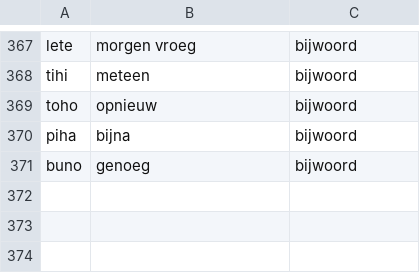
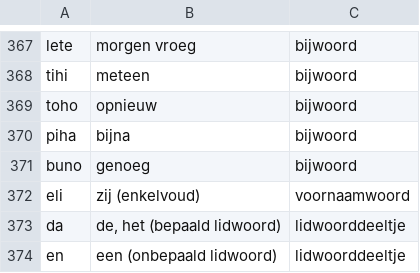
Before and after one commit to sosaklingo/Torelkiva, a TSV file: WOORDENLIJST.tsv, drawn as a sheet; only a part is shown, gaps mark what is left out.

Commit message:
Torelkiva 2.2: herstel lidwoorden, voornaamwoorden, grammatica en veiligheidscontroles

```diff
--- a/WOORDENLIJST.tsv
+++ b/WOORDENLIJST.tsv
@@ -371 +371,4 @@ piha	bijna	bijwoord
 buno	genoeg	bijwoord
+eli	zij (enkelvoud)	voornaamwoord
+da	de, het (bepaald lidwoord)	lidwoorddeeltje
+en	een (onbepaald lidwoord)	lidwoorddeeltje
```
Also changed, not shown: 26 other files.
